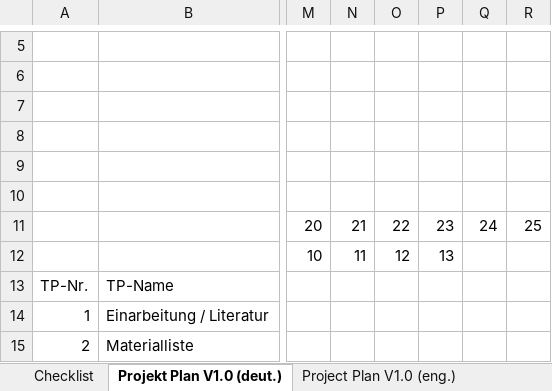
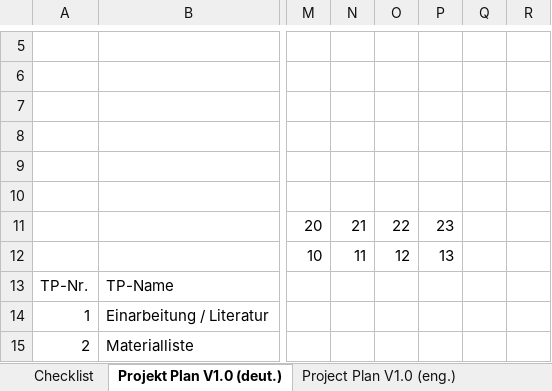
Before and after one commit to janterveen/A24-27-DemonstratorSchrittmotor, an Excel workbook: Projektplan.xlsx, sheet Projekt Plan V1.0 (deut.), drawn as a sheet; only a part is shown, gaps mark what is left out; values as stored, in another font and other column widths than the file's, no cell formats; charts and pictures not drawn; the diff names each change by its address in the sheet, - before the commit and + after, or states it on an @@ line.

Commit message:
Add files via upload

```diff
--- a/Projektplan.xlsx (sheet Projekt Plan V1.0 (deut.))
+++ b/Projektplan.xlsx (sheet Projekt Plan V1.0 (deut.))
-Q11: 24
+Q11: (empty)
-R11: 25
+R11: (empty)
```
Also changed, not shown: cell formats.
